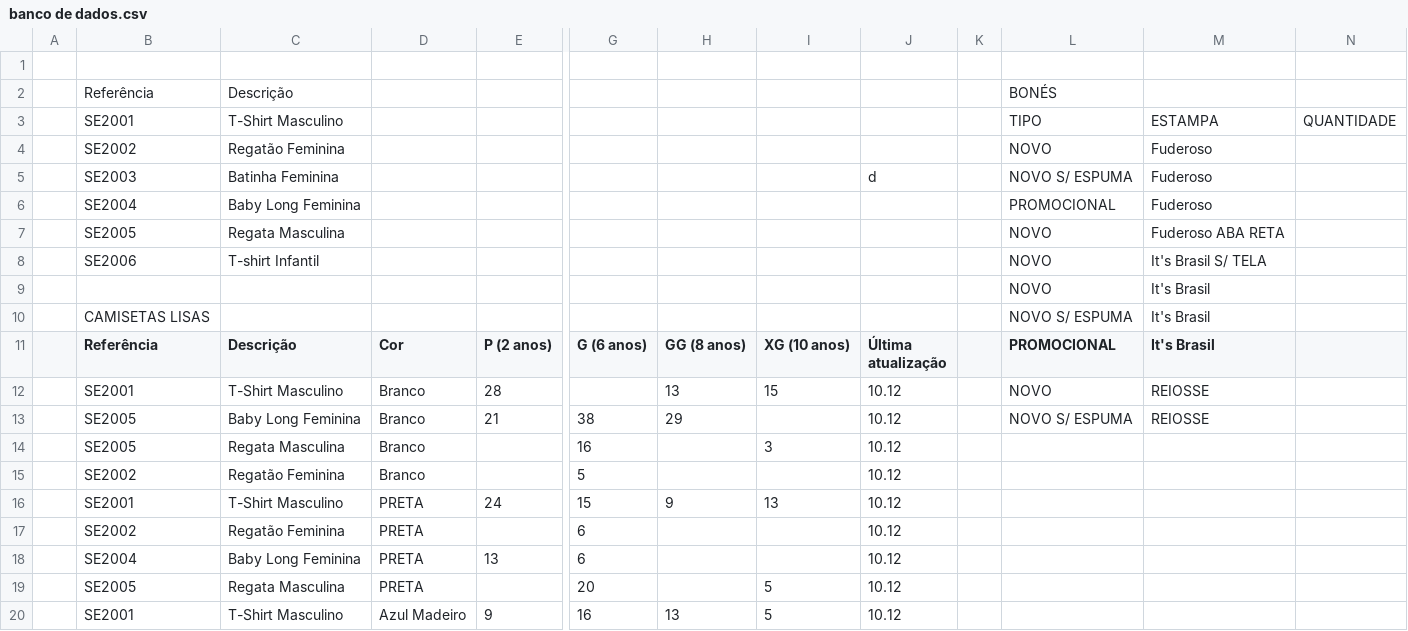
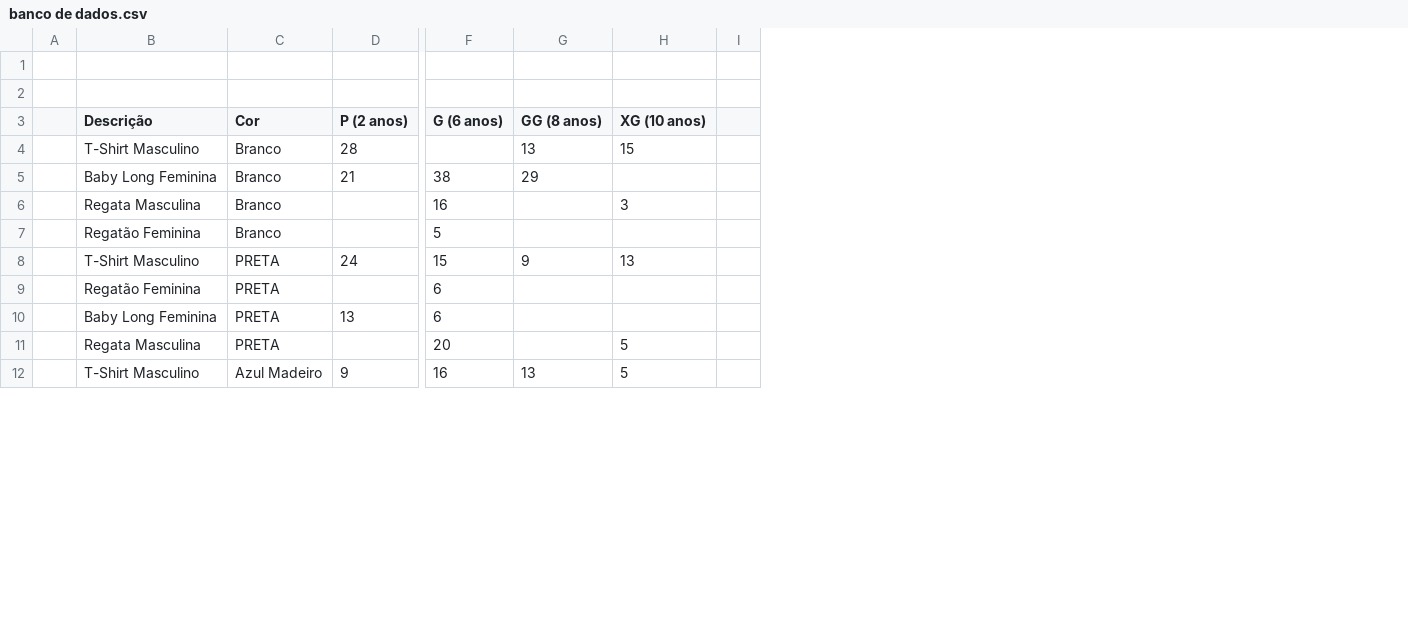
Before and after one commit to denpufa/Gerenciador-de-Estoque, a CSV file: centralDados/banco de dados.csv, drawn as a sheet; only a part is shown, gaps mark what is left out; removed rows and columns are numbered as before the commit, all else as after; rows hold the shown columns only; the diff names each change by its address in the sheet, - before the commit and + after, or states it on an @@ line.

```diff
--- a/centralDados/banco de dados.csv
+++ b/centralDados/banco de dados.csv
-column B (Referência), row 10: CAMISETAS LISAS; rows 12-20: SE2001 | SE2005 | SE2005 | SE2002 | SE2001 | SE2002 | SE2004 | SE2005 | SE2001
-column J (Última atualização), rows 12-20: all 10.12
-column K, empty
-column L (PROMOCIONAL), rows 9-10: NOVO | NOVO S/ ESPUMA; rows 12-13: NOVO | NOVO S/ ESPUMA
-column M (It's Brasil), rows 9-10: It's Brasil | It's Brasil; rows 12-13: REIOSSE | REIOSSE
-column N, empty
+column I, empty
-row 1: (empty)
-row 2:  | Referência | Descrição |  |  |  |  |  |  |  | BONÉS
-row 3:  | SE2001 | T-Shirt Masculino |  |  |  |  |  |  |  | TIPO | ESTAMPA | QUANTIDADE
-row 4:  | SE2002 | Regatão Feminina |  |  |  |  |  |  |  | NOVO | Fuderoso
-row 5:  | SE2003 | Batinha Feminina |  |  |  |  |  | d |  | NOVO S/ ESPUMA | Fuderoso
-row 6:  | SE2004 | Baby Long Feminina |  |  |  |  |  |  |  | PROMOCIONAL | Fuderoso
-row 7:  | SE2005 | Regata Masculina |  |  |  |  |  |  |  | NOVO | Fuderoso ABA RETA
-row 8:  | SE2006 | T-shirt Infantil |  |  |  |  |  |  |  | NOVO | It's Brasil S/ TELA
-row 1:  |  |  |  |  |  |  |  |  |  | NOVO | It's Brasil
+row 1: (empty)
-row 2:  | CAMISETAS LISAS |  |  |  |  |  |  |  |  | NOVO S/ ESPUMA | It's Brasil
+row 2: (empty)
```
Also changed, not shown: 3 other files.
